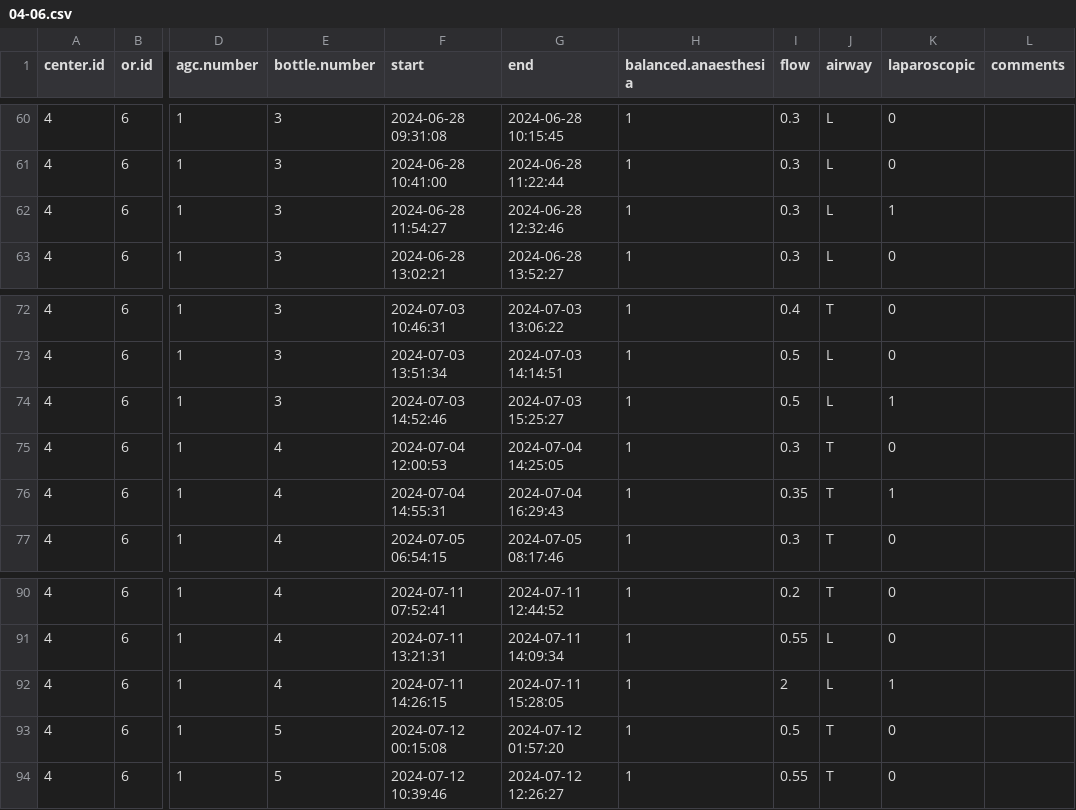
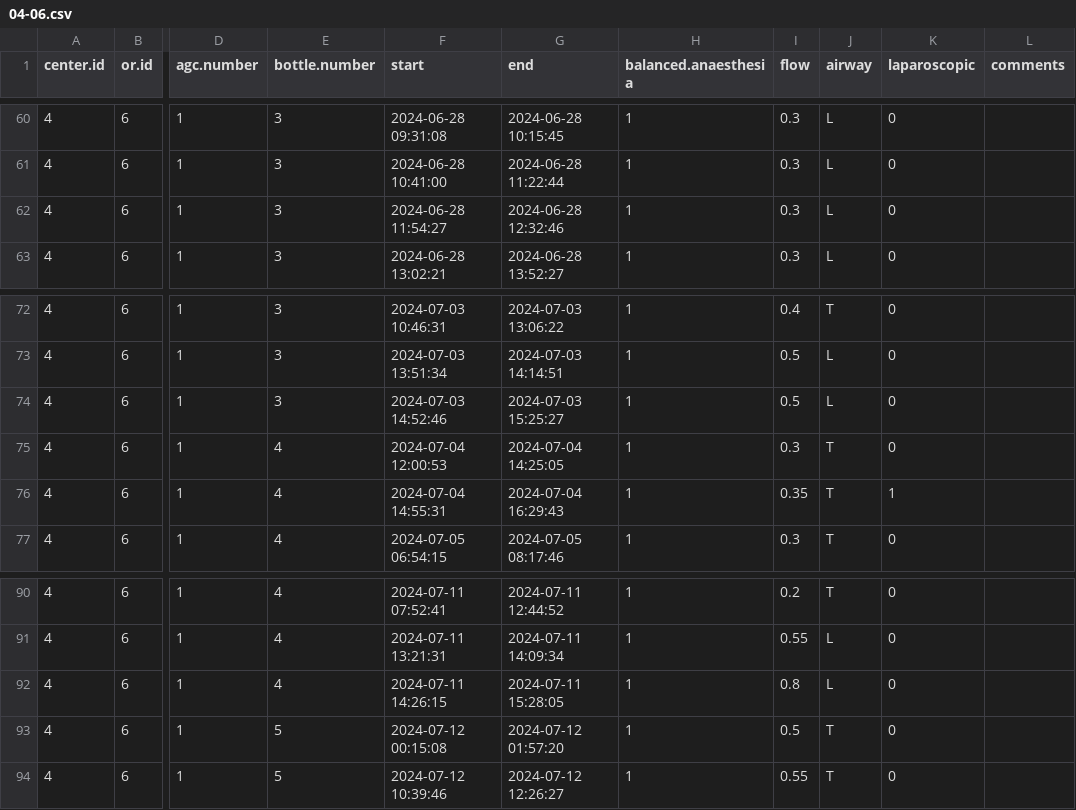
Before and after one commit to umg-minai/vct-or-mc, a CSV file: raw-data/crfs/04-06.csv, drawn as a sheet; only a part is shown, gaps mark what is left out; the diff names each change by its address in the sheet, - before the commit and + after, or states it on an @@ line.

Commit message:
fix: laparoscopic after CRF review

```diff
--- a/raw-data/crfs/04-06.csv
+++ b/raw-data/crfs/04-06.csv
-K62 (laparoscopic): 1
+K62 (laparoscopic): 0
-K74 (laparoscopic): 1
+K74 (laparoscopic): 0
-I92 (flow): 2
+I92 (flow): 0.8
-K92 (laparoscopic): 1
+K92 (laparoscopic): 0
```
Also changed, not shown: raw-data/crfs/04-05.csv, 2 other files.
